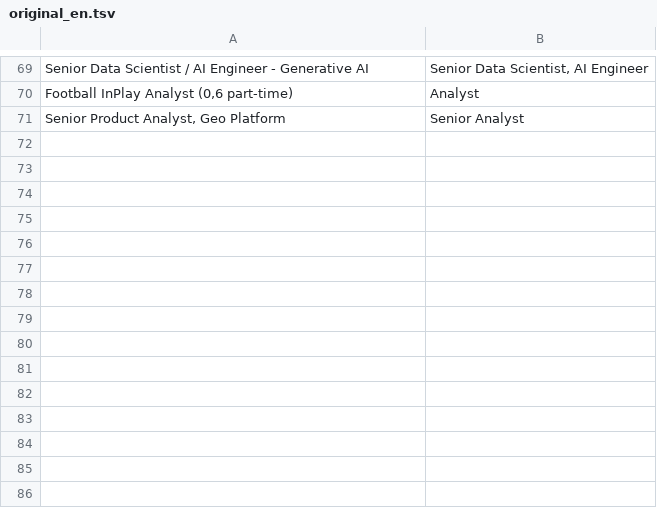
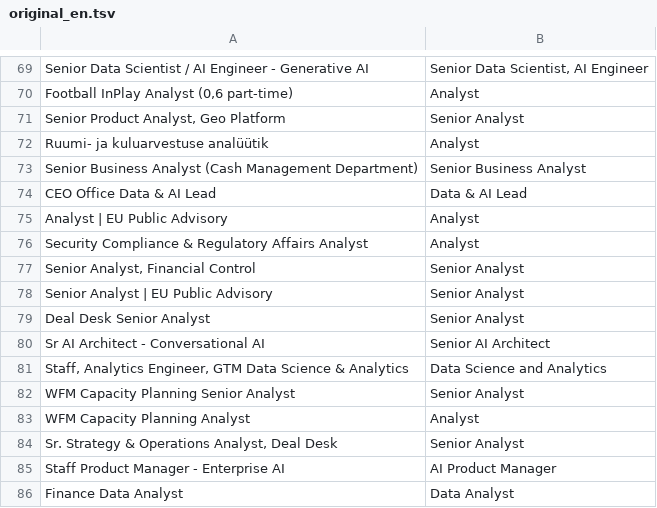
Before and after one commit to kvalge/data-jobs-forecasting-ai-app, a TSV file: glossary/original_en.tsv, drawn as a sheet; only a part is shown, gaps mark what is left out.

```diff
--- a/glossary/original_en.tsv
+++ b/glossary/original_en.tsv
@@ -71 +71,16 @@ Football InPlay Analyst (0,6 part-time)	Analyst
 Senior Product Analyst, Geo Platform	Senior Analyst
+Ruumi- ja kuluarvestuse analüütik	Analyst
+Senior Business Analyst (Cash Management Department)	Senior Business Analyst
+CEO Office Data & AI Lead	Data & AI Lead
+Analyst | EU Public Advisory	Analyst
+Security Compliance & Regulatory Affairs Analyst	Analyst
+Senior Analyst, Financial Control	Senior Analyst
+Senior Analyst | EU Public Advisory	Senior Analyst
+Deal Desk Senior Analyst	Senior Analyst
+Sr AI Architect - Conversational AI	Senior AI Architect
+Staff, Analytics Engineer, GTM Data Science & Analytics	Data Science and Analytics
+WFM Capacity Planning Senior Analyst	Senior Analyst
+WFM Capacity Planning Analyst	Analyst
+Sr. Strategy & Operations Analyst, Deal Desk	Senior Analyst
+Staff Product Manager - Enterprise AI	AI Product Manager
+Finance Data Analyst	Data Analyst
```
Also changed, not shown: 5 other files.
